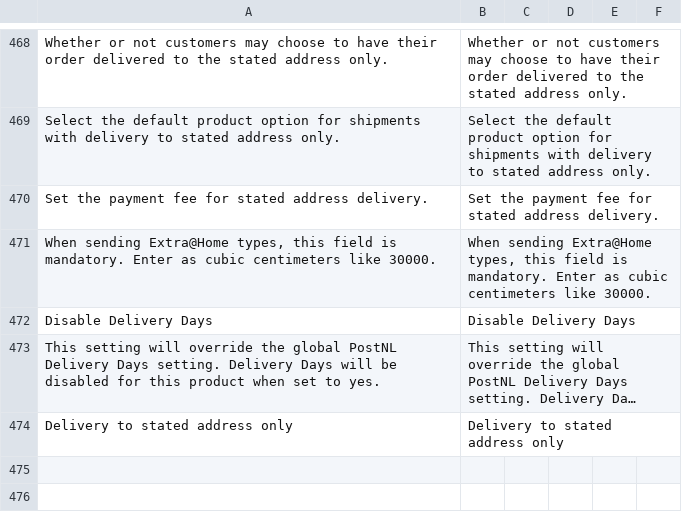
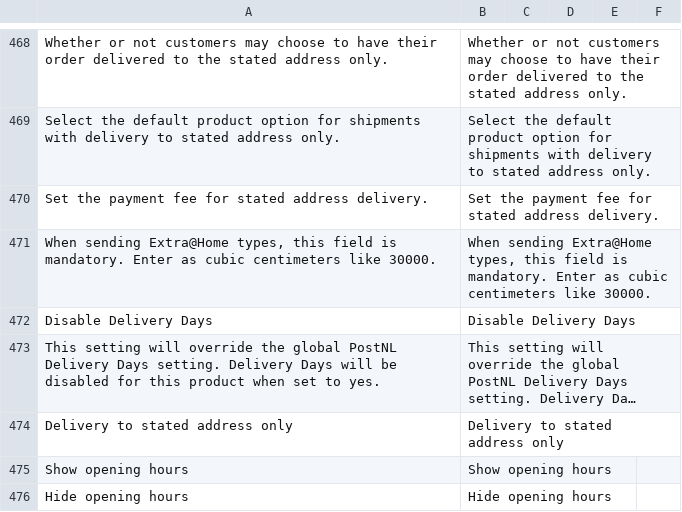
Before and after one commit to postnl/postnl-magento2, a CSV file: i18n/en_US.csv, drawn as a sheet; only a part is shown, gaps mark what is left out; long unchanged cells end in …; the diff names each change by its address in the sheet, - before the commit and + after, or states it on an @@ line.

```diff
--- a/i18n/en_US.csv
+++ b/i18n/en_US.csv
+row 475: Show opening hours | Show opening hours
+row 476: Hide opening hours | Hide opening hours
```
Also changed, not shown: i18n/nl_NL.csv, 6 other files.
